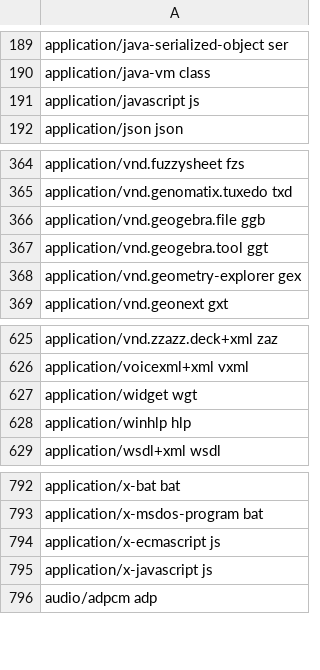
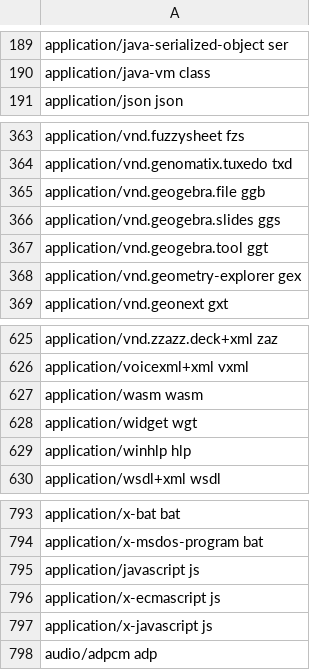
Before and after one commit to FolkerKinzel/MimeTypes, a CSV file: src/FolkerKinzel.MimeTypes/Resources/Mime.csv, drawn as a sheet; only a part is shown, gaps mark what is left out.

```diff
--- a/src/FolkerKinzel.MimeTypes/Resources/Mime.csv
+++ b/src/FolkerKinzel.MimeTypes/Resources/Mime.csv
@@ -190,3 +190,2 @@ application/java-serialized-object ser
 application/java-vm class
-application/javascript js
 application/json json
@@ -366,2 +365,3 @@ application/vnd.genomatix.tuxedo txd
 application/vnd.geogebra.file ggb
+application/vnd.geogebra.slides ggs
 application/vnd.geogebra.tool ggt
@@ -626,2 +626,3 @@ application/vnd.zzazz.deck+xml zaz
 application/voicexml+xml vxml
+application/wasm wasm
 application/widget wgt
@@ -793,2 +794,3 @@ application/x-bat bat
 application/x-msdos-program bat
+application/javascript js
 application/x-ecmascript js
```
Also changed, not shown: src/FolkerKinzel.MimeTypes/Resources/Extension.csv, src/FolkerKinzel.MimeTypes/Resources/MimeIdx.csv, 7 other files.
